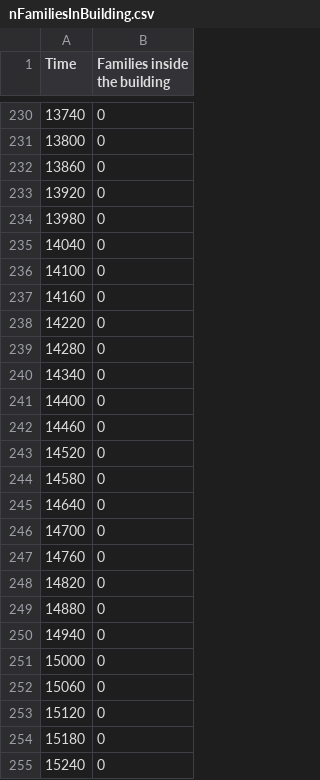
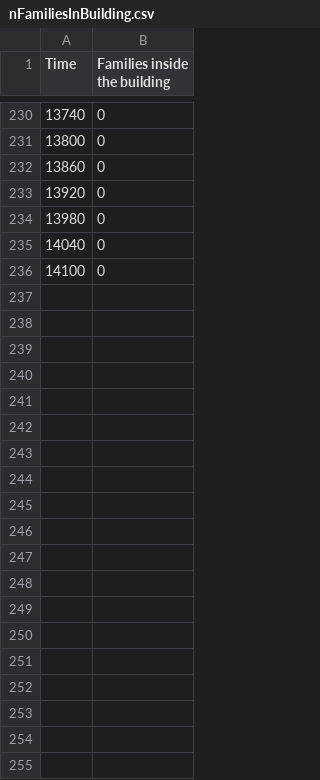
Before and after one commit to gsi-upm/soba, a CSV file: projects/seba/results/nFamiliesInBuilding.csv, drawn as a sheet; only a part is shown, gaps mark what is left out; the diff covers the shown part only.

```diff
--- a/projects/seba/results/nFamiliesInBuilding.csv
+++ b/projects/seba/results/nFamiliesInBuilding.csv
@@ -236,20 +236 @@ Time,Families inside the building
 14100,0
-14160,0
-14220,0
-14280,0
-14340,0
-14400,0
-14460,0
-14520,0
-14580,0
-14640,0
-14700,0
-14760,0
-14820,0
-14880,0
-14940,0
-15000,0
-15060,0
-15120,0
-15180,0
-15240,0
```
Also changed, not shown: 18 removed rows elsewhere in this file, projects/seba/results/nOccupantsDisInBuilding.csv, projects/seba/results/nOccupantsInBuilding.csv, 9 other files.
